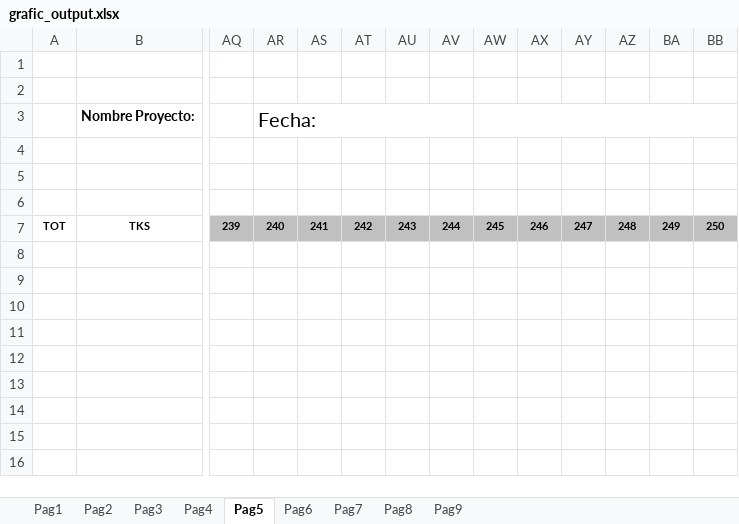
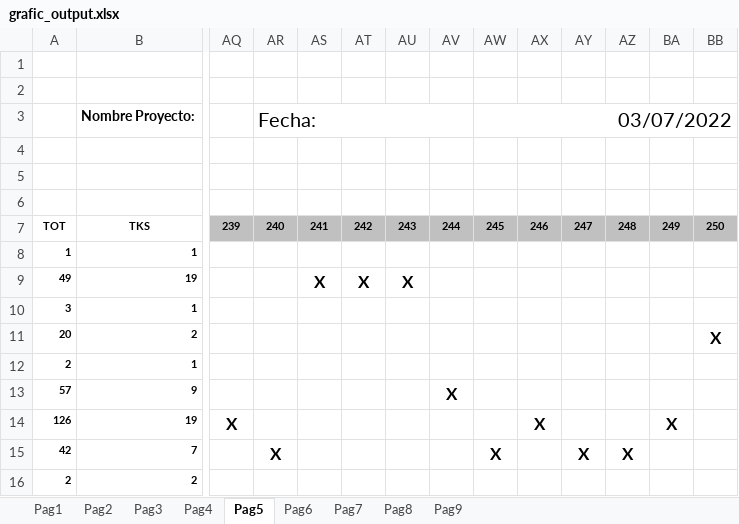
Before and after one commit to fran4v/guio_a_grafic, an Excel workbook: grafic_output.xlsx, sheet Pag5, drawn as a sheet; only a part is shown, gaps mark what is left out; values as stored, in another font and other column widths than the file's, no borders; rows hold the shown columns only; the diff names each change by its address in the sheet, - before the commit and + after, or states it on an @@ line.

```diff
--- a/grafic_output.xlsx (sheet Pag5)
+++ b/grafic_output.xlsx (sheet Pag5)
-AW3: (empty)
+AW3: 03/07/2022
+row 8: 1 | 1
+row 9: 49 | 19 |  |  | X | X | X
+row 10: 3 | 1
+row 11: 20 | 2 |  |  |  |  |  |  |  |  |  |  |  | X
+row 12: 2 | 1
+row 13: 57 | 9 |  |  |  |  |  | X
+row 14: 126 | 19 | X |  |  |  |  |  |  | X |  |  | X
+row 15: 42 | 7 |  | X |  |  |  |  | X |  | X | X
+row 16: 2 | 2
```
Also changed, not shown: sheet Pag1, sheet Pag2, sheet Pag3, sheet Pag4, sheet Pag6, 3 other files.
